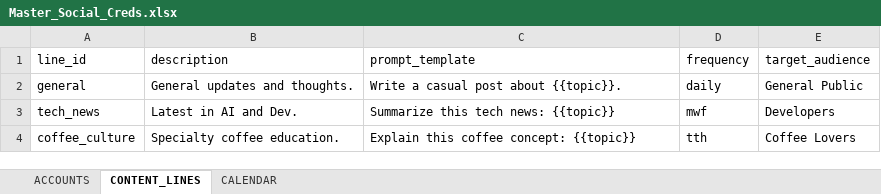
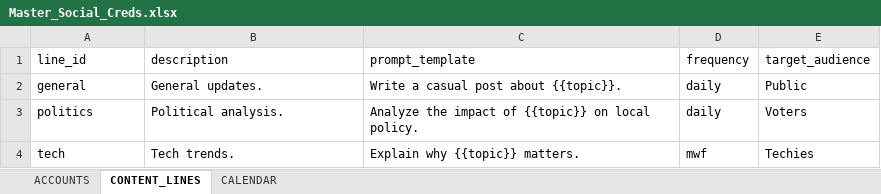
Before and after one commit to DOMINUSBABEL/swarmy, an Excel workbook: Master_Social_Creds.xlsx, sheet CONTENT_LINES, drawn as a sheet; values as stored, in another font and other column widths than the file's, no borders; removed rows and columns are numbered as before the commit, all else as after; the diff names each change by its address in the sheet, - before the commit and + after, or states it on an @@ line.

```diff
--- a/Master_Social_Creds.xlsx (sheet CONTENT_LINES)
+++ b/Master_Social_Creds.xlsx (sheet CONTENT_LINES)
-B2 (description): General updates and thoughts.
+B2 (description): General updates.
-E2 (target_audience): General Public
+E2 (target_audience): Public
-row 3: tech_news | Latest in AI and Dev. | Summarize this tech news: {{topic}} | mwf | Developers
-row 4: coffee_culture | Specialty coffee education. | Explain this coffee concept: {{topic}} | tth | Coffee Lovers
+row 3: politics | Political analysis. | Analyze the impact of {{topic}} on local policy. | daily | Voters
+row 4: tech | Tech trends. | Explain why {{topic}} matters. | mwf | Techies
```
Also changed, not shown: sheet CALENDAR, sheet ACCOUNTS, 6 other files.
